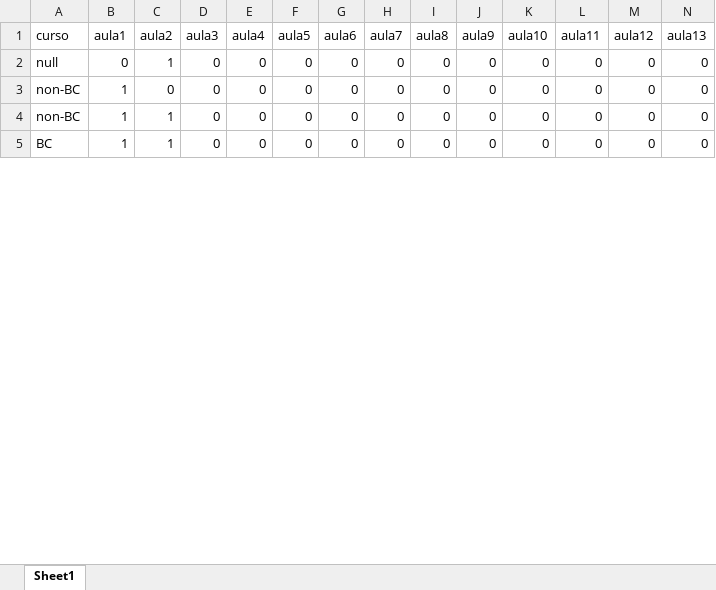
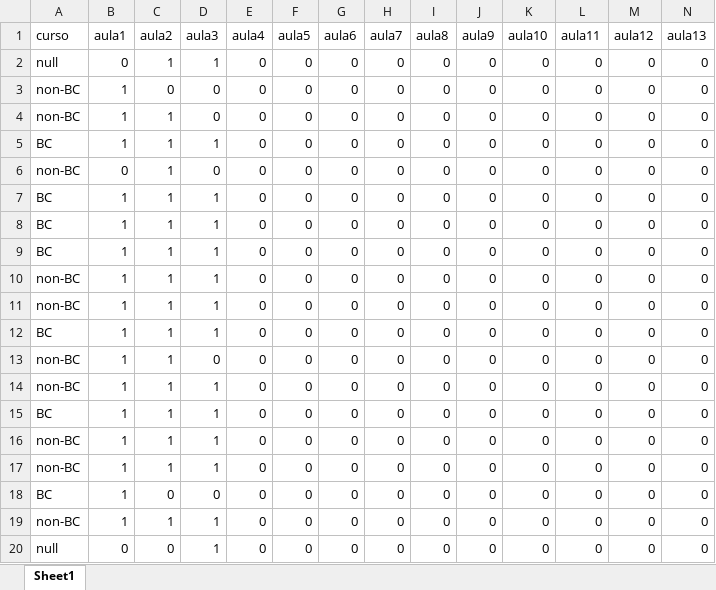
Before and after one commit to TiagoAMarques/TrackME2024Attendance, an Excel workbook: TrackAttendance.xlsx, sheet Sheet1, drawn as a sheet; only a part is shown; the shorter side is filled out with more unchanged rows; values as stored, in another font and other column widths than the file's, no borders; conditional formats not drawn; rows hold the shown columns only; the diff covers the shown part only; the diff names each change by its address in the sheet, - before the commit and + after, or states it on an @@ line.

```diff
--- a/TrackAttendance.xlsx (sheet Sheet1)
+++ b/TrackAttendance.xlsx (sheet Sheet1)
-D2 (aula3): 0
+D2 (aula3): 1
+row 5: BC | 1 | 1 | 1 | 0 | 0 | 0 | 0 | 0 | 0 | 0 | 0 | 0 | 0
+row 7: BC | 1 | 1 | 1 | 0 | 0 | 0 | 0 | 0 | 0 | 0 | 0 | 0 | 0
+row 8: BC | 1 | 1 | 1 | 0 | 0 | 0 | 0 | 0 | 0 | 0 | 0 | 0 | 0
+row 9: BC | 1 | 1 | 1 | 0 | 0 | 0 | 0 | 0 | 0 | 0 | 0 | 0 | 0
+row 10: non-BC | 1 | 1 | 1 | 0 | 0 | 0 | 0 | 0 | 0 | 0 | 0 | 0 | 0
+row 11: non-BC | 1 | 1 | 1 | 0 | 0 | 0 | 0 | 0 | 0 | 0 | 0 | 0 | 0
+row 12: BC | 1 | 1 | 1 | 0 | 0 | 0 | 0 | 0 | 0 | 0 | 0 | 0 | 0
@@ row 14 moved to row 13: non-BC @@
+row 14: non-BC | 1 | 1 | 1 | 0 | 0 | 0 | 0 | 0 | 0 | 0 | 0 | 0 | 0
+row 15: BC | 1 | 1 | 1 | 0 | 0 | 0 | 0 | 0 | 0 | 0 | 0 | 0 | 0
+row 16: non-BC | 1 | 1 | 1 | 0 | 0 | 0 | 0 | 0 | 0 | 0 | 0 | 0 | 0
+row 17: non-BC | 1 | 1 | 1 | 0 | 0 | 0 | 0 | 0 | 0 | 0 | 0 | 0 | 0
+row 19: non-BC | 1 | 1 | 1 | 0 | 0 | 0 | 0 | 0 | 0 | 0 | 0 | 0 | 0
+row 20: null | 0 | 0 | 1 | 0 | 0 | 0 | 0 | 0 | 0 | 0 | 0 | 0 | 0
```
Also changed, not shown: 18 added rows, 31 removed rows, 1 moved row and 9 edited cells elsewhere in this sheet, 3 other files.
